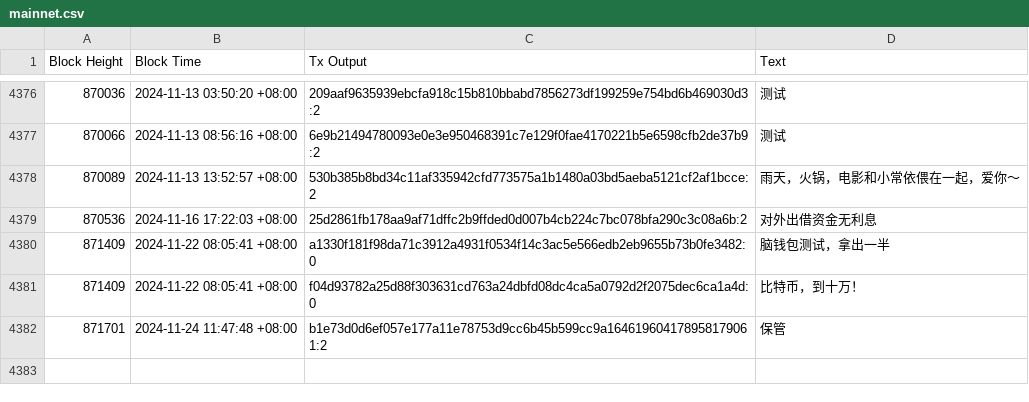
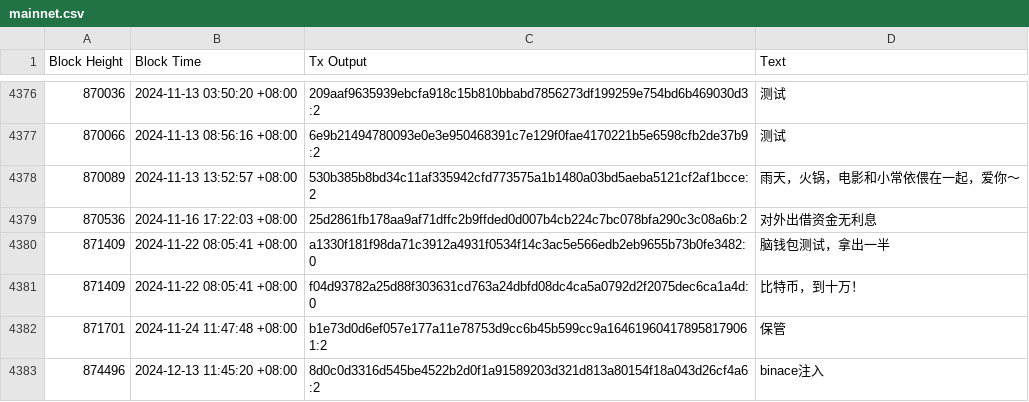
Before and after one commit to bczhc/bitcoin-learn, a CSV file: output/op-return-chinese/mainnet.csv, drawn as a sheet; only a part is shown, gaps mark what is left out.

```diff
--- a/output/op-return-chinese/mainnet.csv
+++ b/output/op-return-chinese/mainnet.csv
@@ -4382 +4382,2 @@ Block Height,Block Time,Tx Output,Text
 871701,2024-11-24 11:47:48 +08:00,b1e73d0d6ef057e177a11e78753d9cc6b45b599cc9a164619604178958179061:2,保管
+874496,2024-12-13 11:45:20 +08:00,8d0c0d3316d545be4522b2d0f1a91589203d321d813a80154f18a043d26cf4a6:2,binace注入
```
Also changed, not shown: 3 other files.
